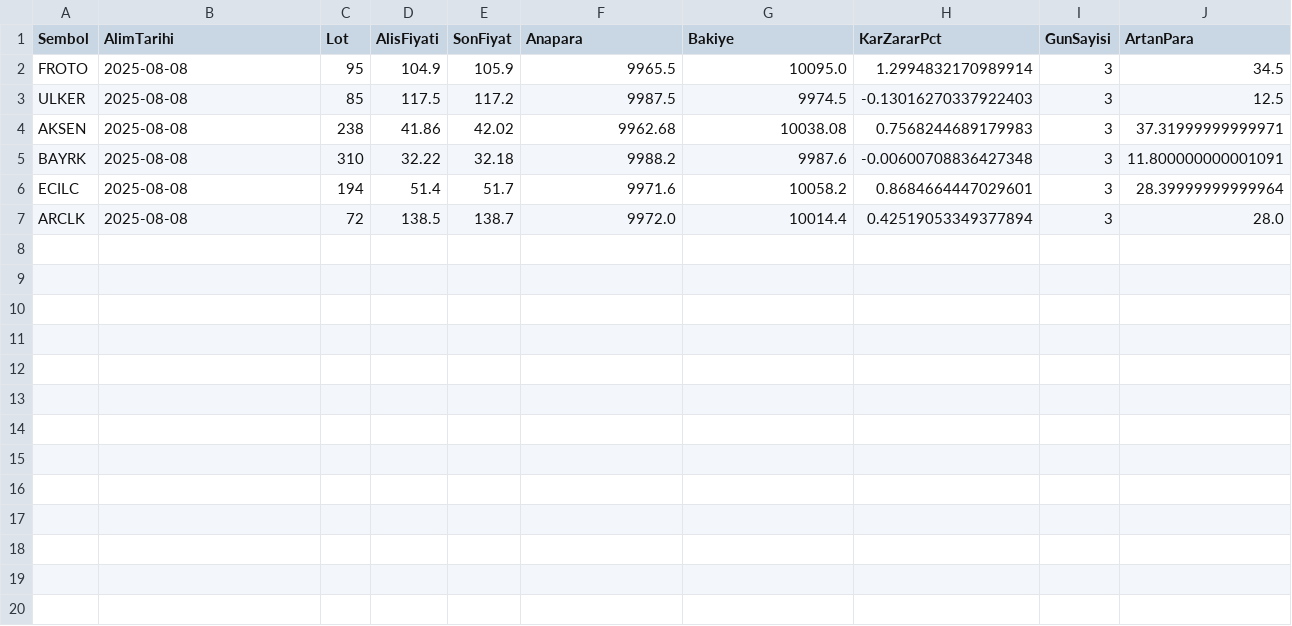
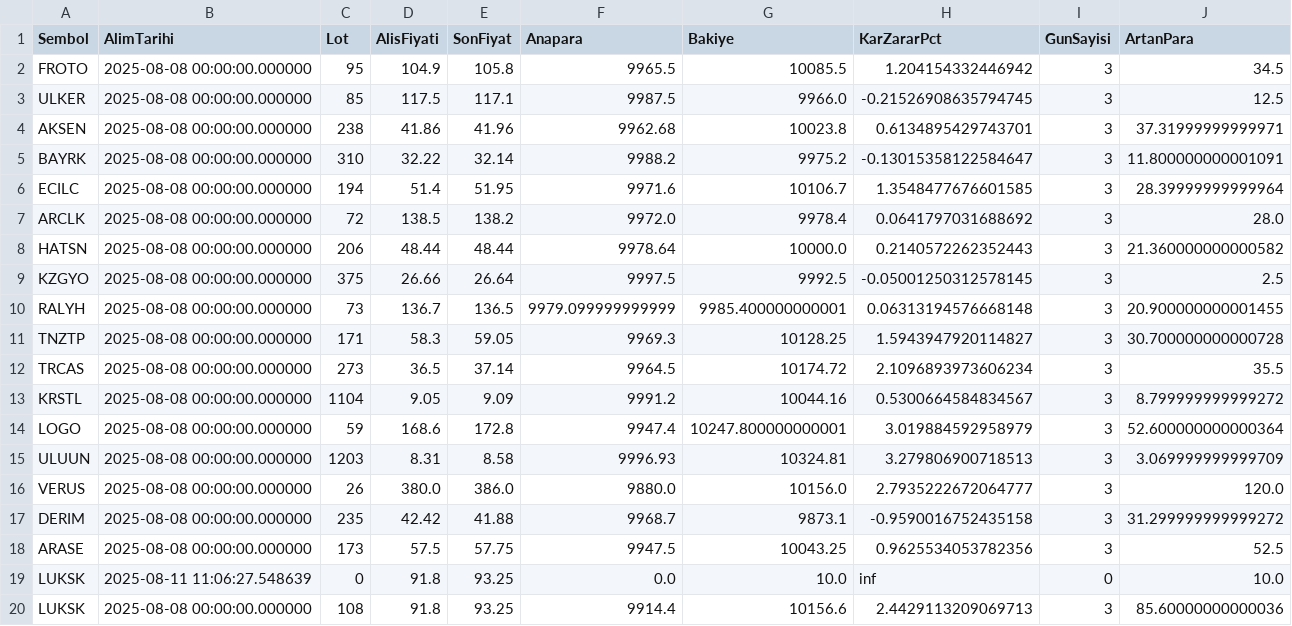
Before and after one commit to memmedagamemmedovtr/portfoy_yonetim, a CSV file: portfoy.csv, drawn as a sheet.

Commit message:
Portföy güncellendi

```diff
--- a/portfoy.csv
+++ b/portfoy.csv
@@ -1,7 +1,20 @@
 Sembol,AlimTarihi,Lot,AlisFiyati,SonFiyat,Anapara,Bakiye,KarZararPct,GunSayisi,ArtanPara
-FROTO,2025-08-08,95,104.9,105.9,9965.5,10095.0,1.2994832170989914,3,34.5
-ULKER,2025-08-08,85,117.5,117.2,9987.5,9974.5,-0.13016270337922403,3,12.5
-AKSEN,2025-08-08,238,41.86,42.02,9962.68,10038.08,0.7568244689179983,3,37.31999999999971
-BAYRK,2025-08-08,310,32.22,32.18,9988.2,9987.6,-0.00600708836427348,3,11.800000000001091
-ECILC,2025-08-08,194,51.4,51.7,9971.6,10058.2,0.8684664447029601,3,28.39999999999964
-ARCLK,2025-08-08,72,138.5,138.7,9972.0,10014.4,0.42519053349377894,3,28.0
+FROTO,2025-08-08 00:00:00.000000,95,104.9,105.8,9965.5,10085.5,1.204154332446942,3,34.5
+ULKER,2025-08-08 00:00:00.000000,85,117.5,117.1,9987.5,9966.0,-0.21526908635794745,3,12.5
+AKSEN,2025-08-08 00:00:00.000000,238,41.86,41.96,9962.68,10023.8,0.6134895429743701,3,37.31999999999971
+BAYRK,2025-08-08 00:00:00.000000,310,32.22,32.14,9988.2,9975.2,-0.13015358122584647,3,11.800000000001091
+ECILC,2025-08-08 00:00:00.000000,194,51.4,51.95,9971.6,10106.7,1.3548477676601585,3,28.39999999999964
+ARCLK,2025-08-08 00:00:00.000000,72,138.5,138.2,9972.0,9978.4,0.0641797031688692,3,28.0
+HATSN,2025-08-08 00:00:00.000000,206,48.44,48.44,9978.64,10000.0,0.2140572262352443,3,21.360000000000582
+KZGYO,2025-08-08 00:00:00.000000,375,26.66,26.64,9997.5,9992.5,-0.05001250312578145,3,2.5
+RALYH,2025-08-08 00:00:00.000000,73,136.7,136.5,9979.099999999999,9985.400000000001,0.06313194576668148,3,20.900000000001455
+TNZTP,2025-08-08 00:00:00.000000,171,58.3,59.05,9969.3,10128.25,1.5943947920114827,3,30.700000000000728
+TRCAS,2025-08-08 00:00:00.000000,273,36.5,37.14,9964.5,10174.72,2.1096893973606234,3,35.5
+KRSTL,2025-08-08 00:00:00.000000,1104,9.05,9.09,9991.2,10044.16,0.5300664584834567,3,8.799999999999272
+LOGO,2025-08-08 00:00:00.000000,59,168.6,172.8,9947.4,10247.800000000001,3.019884592958979,3,52.600000000000364
+ULUUN,2025-08-08 00:00:00.000000,1203,8.31,8.58,9996.93,10324.81,3.279806900718513,3,3.069999999999709
+VERUS,2025-08-08 00:00:00.000000,26,380.0,386.0,9880.0,10156.0,2.7935222672064777,3,120.0
+DERIM,2025-08-08 00:00:00.000000,235,42.42,41.88,9968.7,9873.1,-0.9590016752435158,3,31.299999999999272
+ARASE,2025-08-08 00:00:00.000000,173,57.5,57.75,9947.5,10043.25,0.9625534053782356,3,52.5
+LUKSK,2025-08-11 11:06:27.548639,0,91.8,93.25,0.0,10.0,inf,0,10.0
+LUKSK,2025-08-08 00:00:00.000000,108,91.8,93.25,9914.4,10156.6,2.4429113209069713,3,85.60000000000036
```
